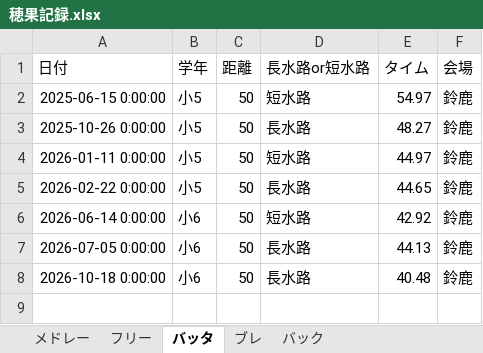
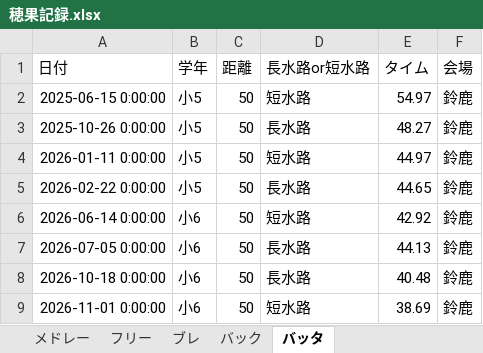
Before and after one commit to shimo2829/honoka-swim, an Excel workbook: 穂果記録.xlsx, sheet バッタ, drawn as a sheet; values as stored, in another font and other column widths than the file's, no borders; the diff names each change by its address in the sheet, - before the commit and + after, or states it on an @@ line.

Commit message:
Add record: バッタ 50m

```diff
--- a/穂果記録.xlsx (sheet バッタ)
+++ b/穂果記録.xlsx (sheet バッタ)
@@ sheet tab order changed: メドレー | フリー | ブレ | バック | バッタ @@
+row 9: 2026-11-01 0:00:00 | 小6 | 50 | 短水路 | 38.69 | 鈴鹿
```
